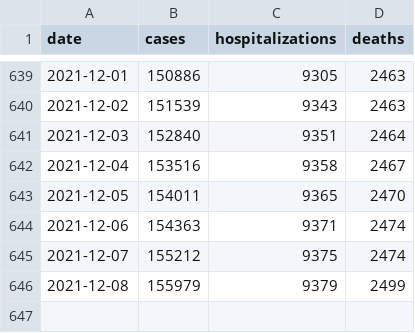
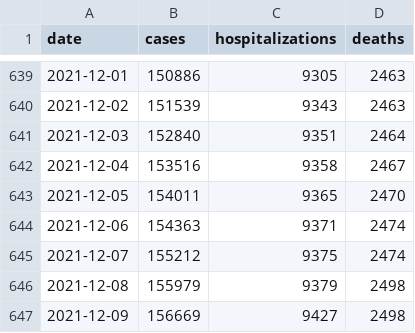
Before and after one commit to FranklinChen/covid-19-allegheny-county, a CSV file: covid-19-allegheny-county.csv, drawn as a sheet; only a part is shown, gaps mark what is left out.

Commit message:
Daily update.

```diff
--- a/covid-19-allegheny-county.csv
+++ b/covid-19-allegheny-county.csv
@@ -645,2 +645,3 @@ date,cases,hospitalizations,deaths
 2021-12-07,155212,9375,2474
-2021-12-08,155979,9379,2499
+2021-12-08,155979,9379,2498
+2021-12-09,156669,9427,2498
```
